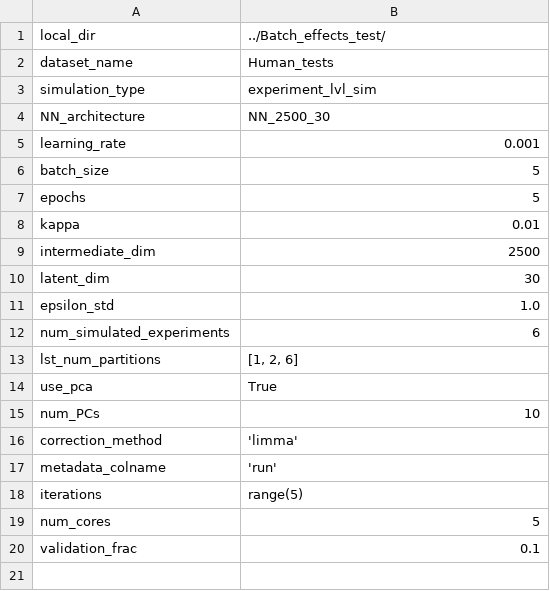
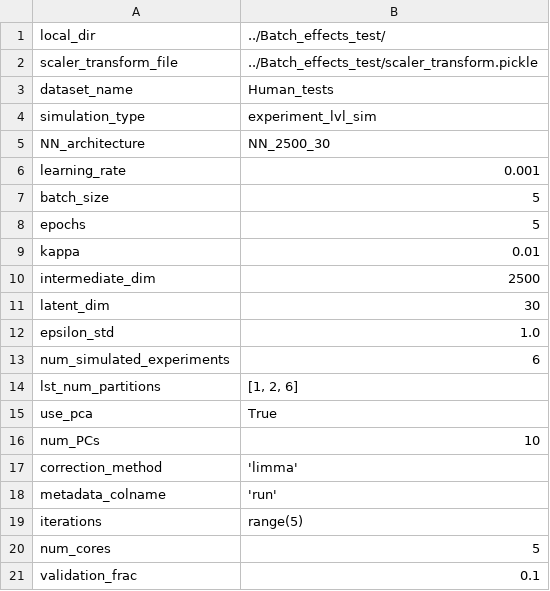
Before and after one commit to greenelab/simulate-expression-compendia, a TSV file: configs/config_test_human_experiment_limma.tsv, drawn as a sheet; the diff names each change by its address in the sheet, - before the commit and + after, or states it on an @@ line.

Commit message:
update configs to add scaler transform file

```diff
--- a/configs/config_test_human_experiment_limma.tsv
+++ b/configs/config_test_human_experiment_limma.tsv
+row 2: scaler_transform_file | ../Batch_effects_test/scaler_transform.pickle
```
Also changed, not shown: configs/config_test_human_sample_limma.tsv.
